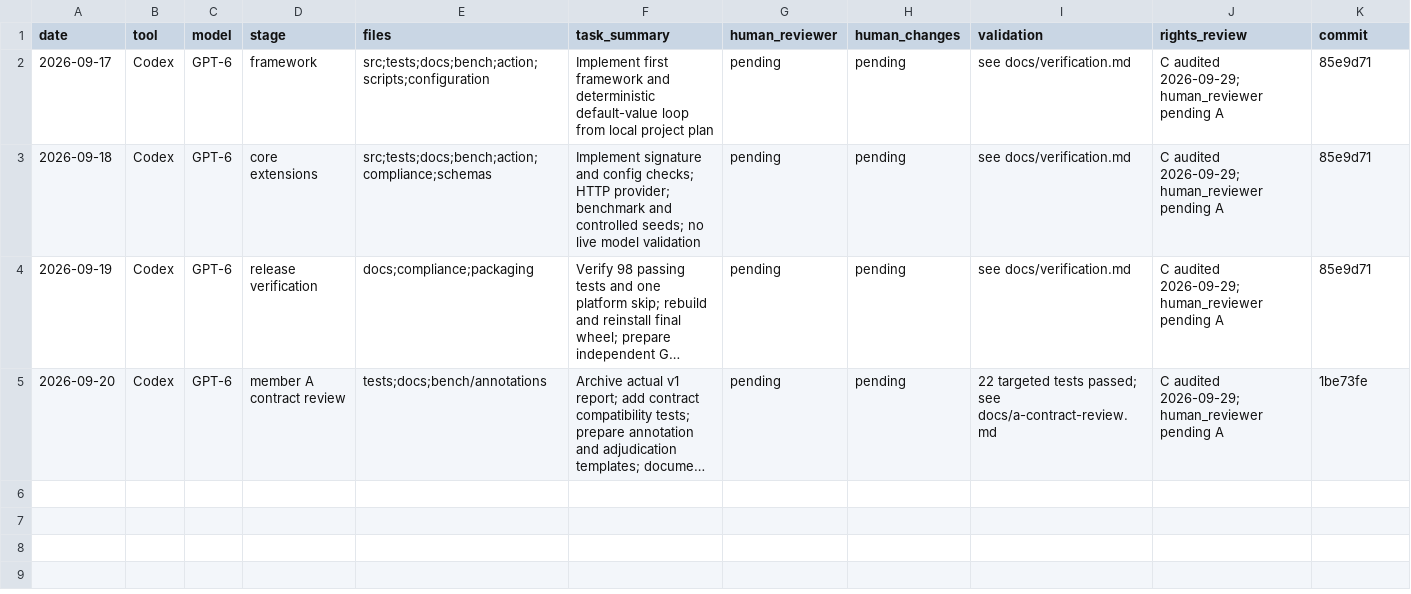
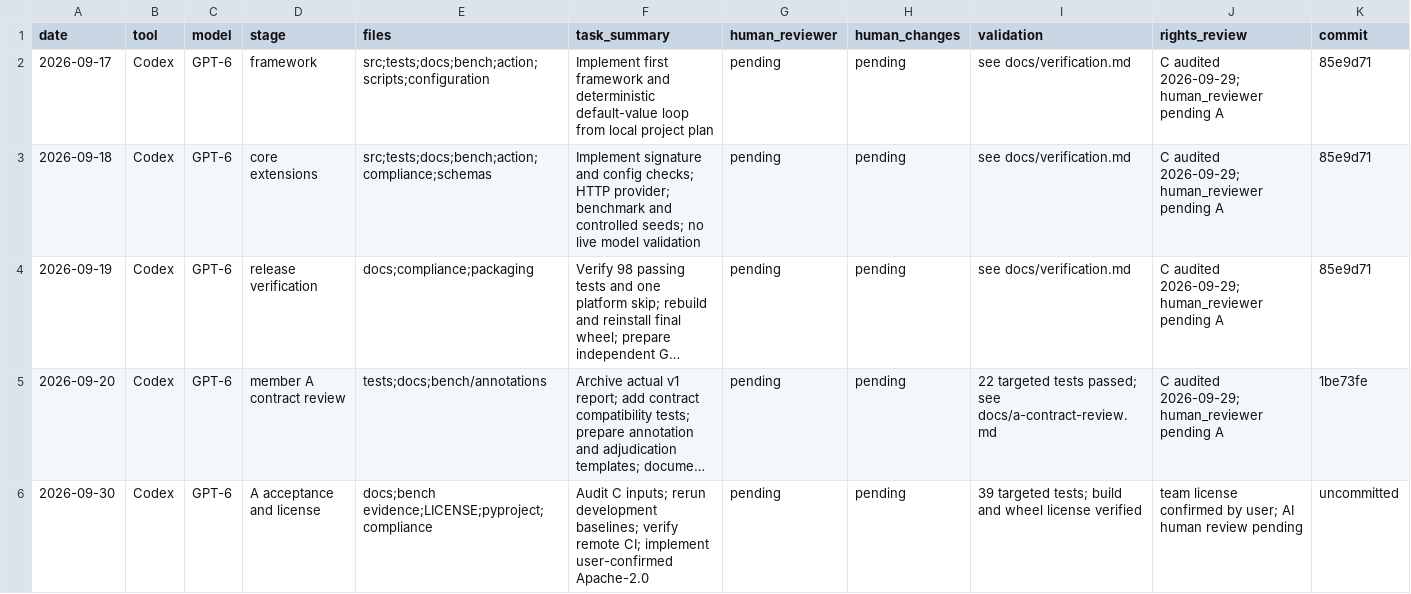
Before and after one commit to Spring0602/DocSync, a CSV file: compliance/ai_assistance_log.csv, drawn as a sheet; long unchanged cells end in …; the diff names each change by its address in the sheet, - before the commit and + after, or states it on an @@ line.

Commit message:
docs: update team tasks and acceptance evidence with Apache-2.0 licensing

```diff
--- a/compliance/ai_assistance_log.csv
+++ b/compliance/ai_assistance_log.csv
+row 6: 2026-09-30 | Codex | GPT-6 | A acceptance and license | docs;bench evidence;LICENSE;pyproject;compliance | Audit C inputs; rerun development baselines; verify remote CI; implement user-confirmed Apache-2.0 | pending | pending | 39 targeted tests; build and wheel license verified | team license confirmed by user; AI human review pending | uncommitted
```
Also changed, not shown: compliance/data_rights.csv, 23 other files.
